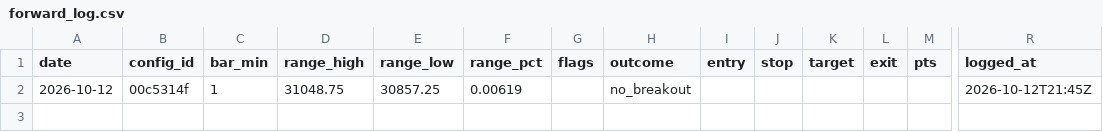
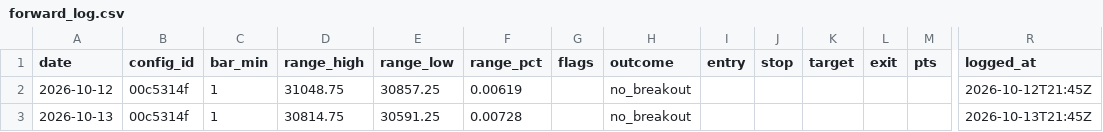
Before and after one commit to jlee056/orb-bot, a CSV file: forward/forward_log.csv, drawn as a sheet; only a part is shown, gaps mark what is left out; rows hold the shown columns only; the diff names each change by its address in the sheet, - before the commit and + after, or states it on an @@ line.

```diff
--- a/forward/forward_log.csv
+++ b/forward/forward_log.csv
+row 3: 2026-10-13 | 00c5314f | 1 | 30814.75 | 30591.25 | 0.00728 |  | no_breakout |  |  |  |  |  | 2026-10-13T21:45Z
```
Also changed, not shown: 1 other file.
